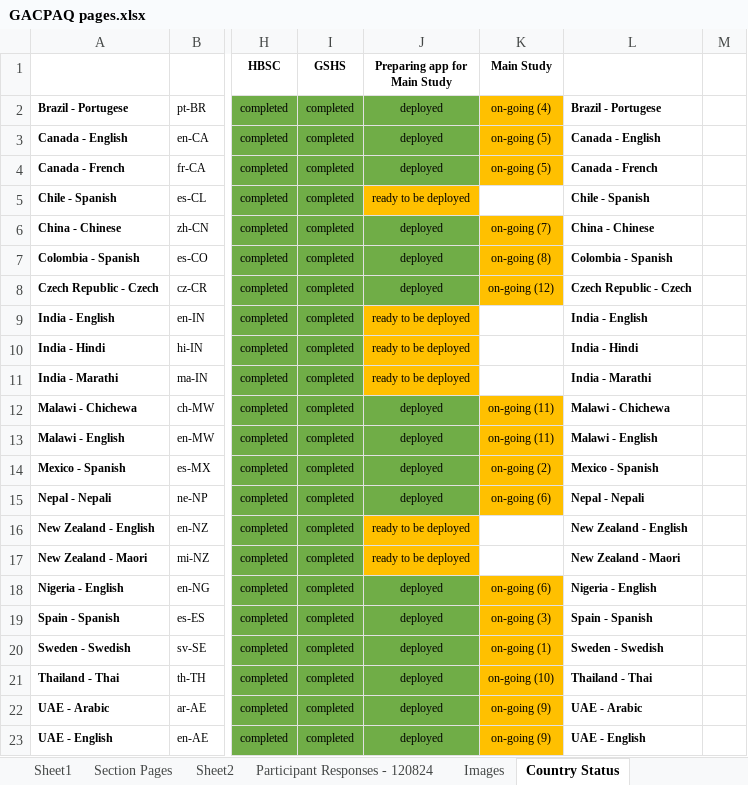
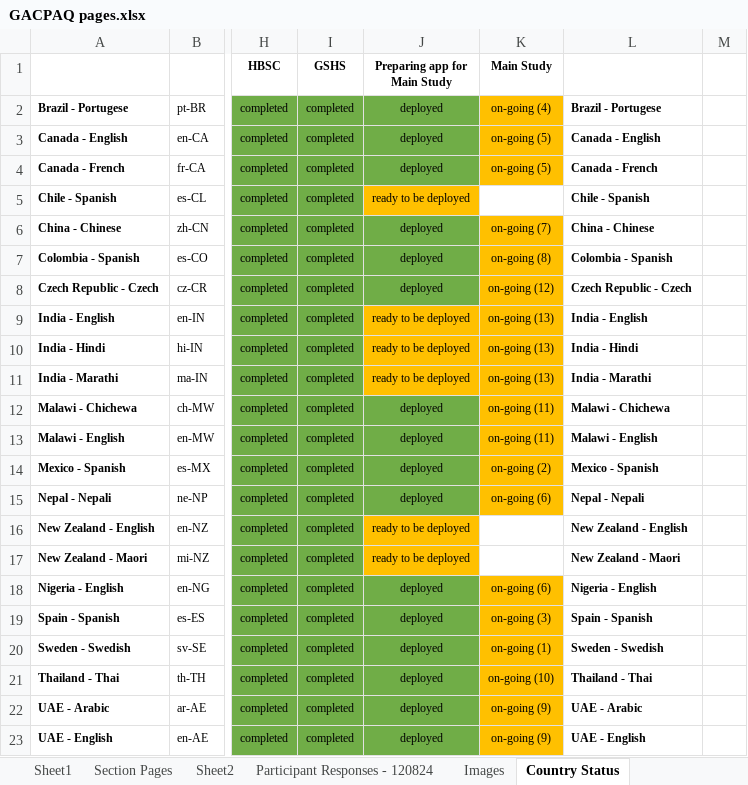
Before and after one commit to DonCastillo/gac-paq-app, an Excel workbook: GACPAQ pages.xlsx, sheet Country Status, drawn as a sheet; only a part is shown, gaps mark what is left out; values as stored, in another font and other column widths than the file's, no borders; the diff names each change by its address in the sheet, - before the commit and + after, or states it on an @@ line.

```diff
--- a/GACPAQ pages.xlsx (sheet Country Status)
+++ b/GACPAQ pages.xlsx (sheet Country Status)
-K9:K11 (Main Study): (empty)
+K9:K11 (Main Study): on-going (13)
-K9:K11 fill: none
+K9:K11 fill: #FFC000
```
Also changed, not shown: 3 other files.
